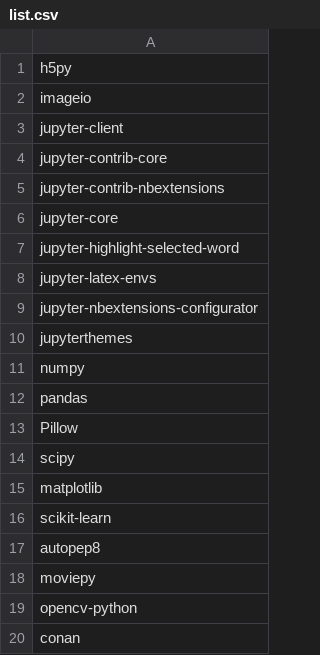
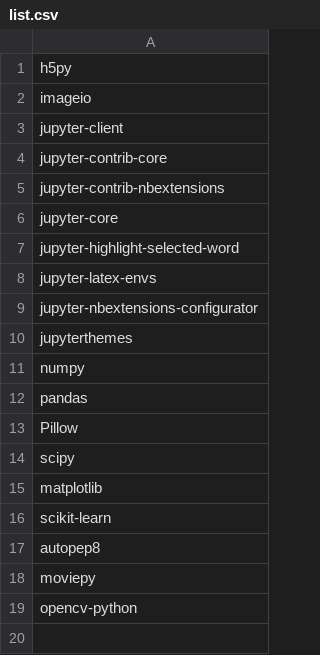
Before and after one commit to giovannilopez9808/.instalation, a CSV file: Python/list.csv (was python_package/list.csv), drawn as a sheet.

```diff
--- a/python_package/list.csv
+++ b/Python/list.csv
@@ -19,2 +19 @@ moviepy
 opencv-python
-conan
```
Also changed, not shown: 2 other files.
